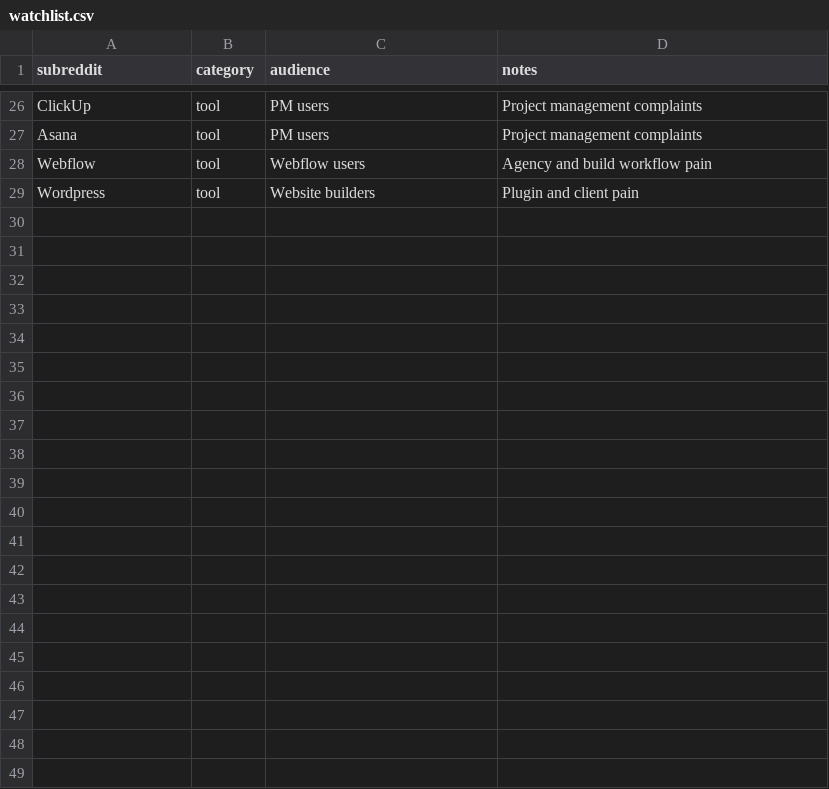
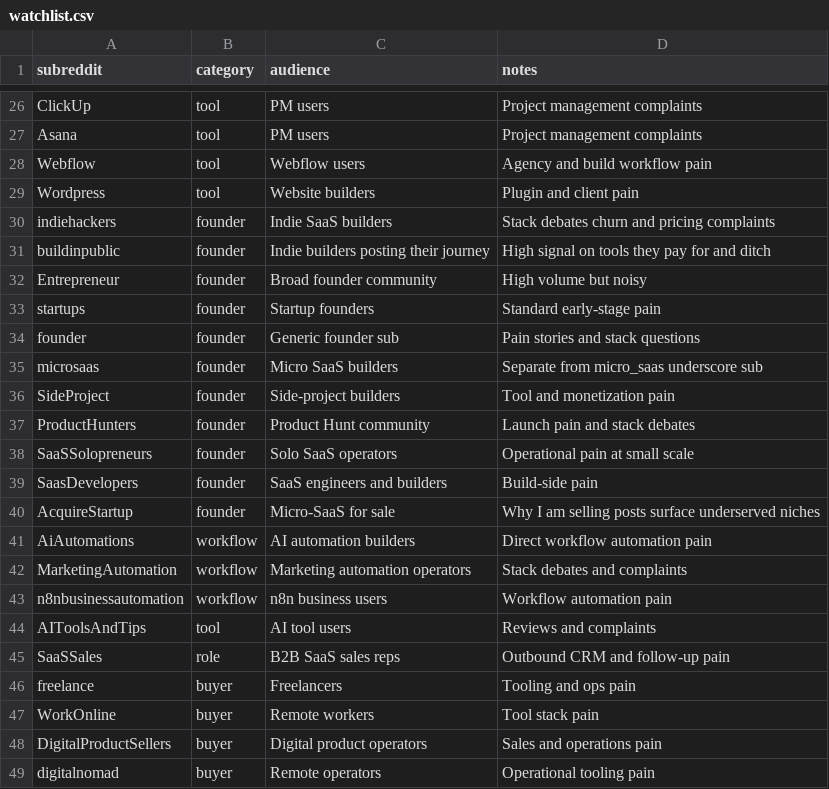
Before and after one commit to shikhar1verma/demand-radar, a CSV file: data/watchlist.csv, drawn as a sheet; only a part is shown, gaps mark what is left out.

Commit message:
Expand watchlist with 20 subs covering founder, automation, AI builder pools
Adds high-signal communities the original 28-row watchlist missed:

- Founder/indie: indiehackers, buildinpublic, Entrepreneur, startups, founder,
  microsaas, SideProject, ProductHunters
- SaaS-specific: SaaSSolopreneurs, SaasDevelopers, AcquireStartup
- Automation/AI workflow: AiAutomations, MarketingAutomation,
  n8nbusinessautomation, AIToolsAndTips
- Sales: SaaSSales
- Adjacent buyer pools: freelance, WorkOnline, DigitalProductSellers,
  digitalnomad

Curated from my own followed subreddits; off-topic communities skipped.

```diff
--- a/data/watchlist.csv
+++ b/data/watchlist.csv
@@ -29 +29,21 @@ Webflow,tool,Webflow users,Agency and build workflow pain
 Wordpress,tool,Website builders,Plugin and client pain
+indiehackers,founder,Indie SaaS builders,Stack debates churn and pricing complaints
+buildinpublic,founder,Indie builders posting their journey,High signal on tools they pay for and ditch
+Entrepreneur,founder,Broad founder community,High volume but noisy
+startups,founder,Startup founders,Standard early-stage pain
+founder,founder,Generic founder sub,Pain stories and stack questions
+microsaas,founder,Micro SaaS builders,Separate from micro_saas underscore sub
+SideProject,founder,Side-project builders,Tool and monetization pain
+ProductHunters,founder,Product Hunt community,Launch pain and stack debates
+SaaSSolopreneurs,founder,Solo SaaS operators,Operational pain at small scale
+SaasDevelopers,founder,SaaS engineers and builders,Build-side pain
+AcquireStartup,founder,Micro-SaaS for sale,Why I am selling posts surface underserved niches
+AiAutomations,workflow,AI automation builders,Direct workflow automation pain
+MarketingAutomation,workflow,Marketing automation operators,Stack debates and complaints
+n8nbusinessautomation,workflow,n8n business users,Workflow automation pain
+AIToolsAndTips,tool,AI tool users,Reviews and complaints
+SaaSSales,role,B2B SaaS sales reps,Outbound CRM and follow-up pain
+freelance,buyer,Freelancers,Tooling and ops pain
+WorkOnline,buyer,Remote workers,Tool stack pain
+DigitalProductSellers,buyer,Digital product operators,Sales and operations pain
+digitalnomad,buyer,Remote operators,Operational tooling pain
```
